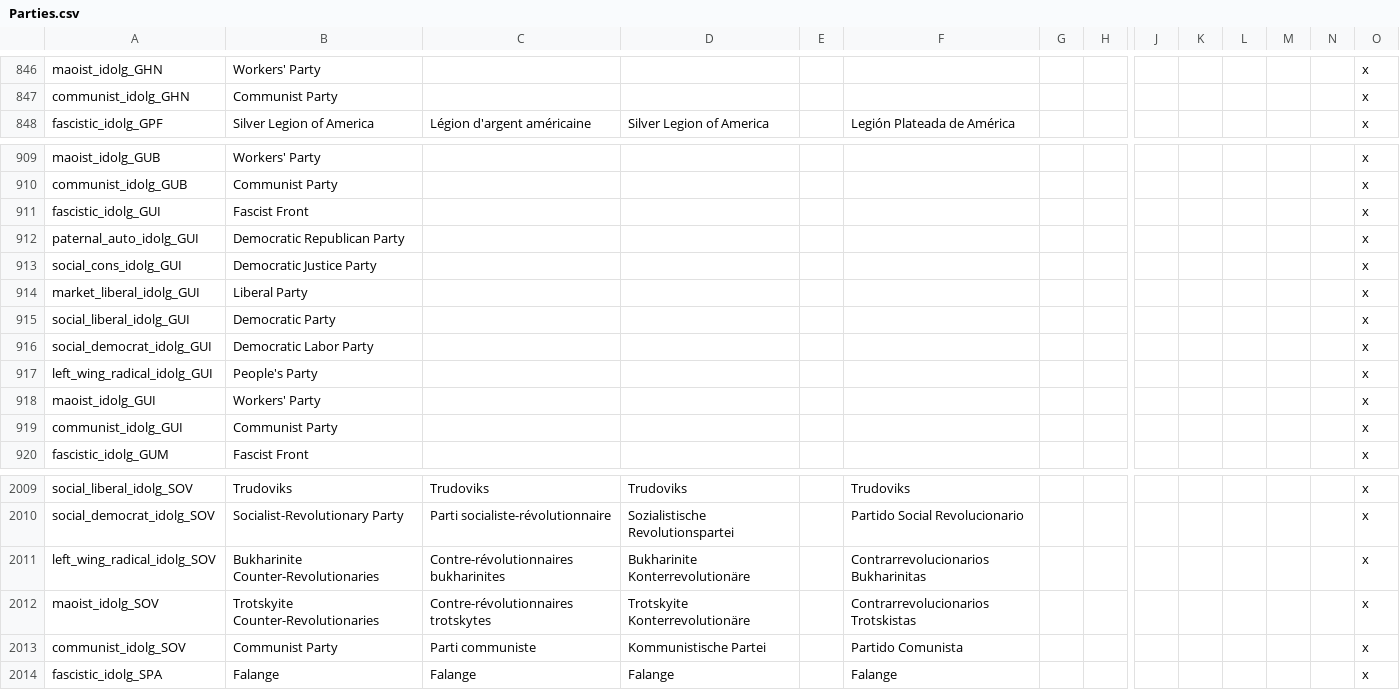
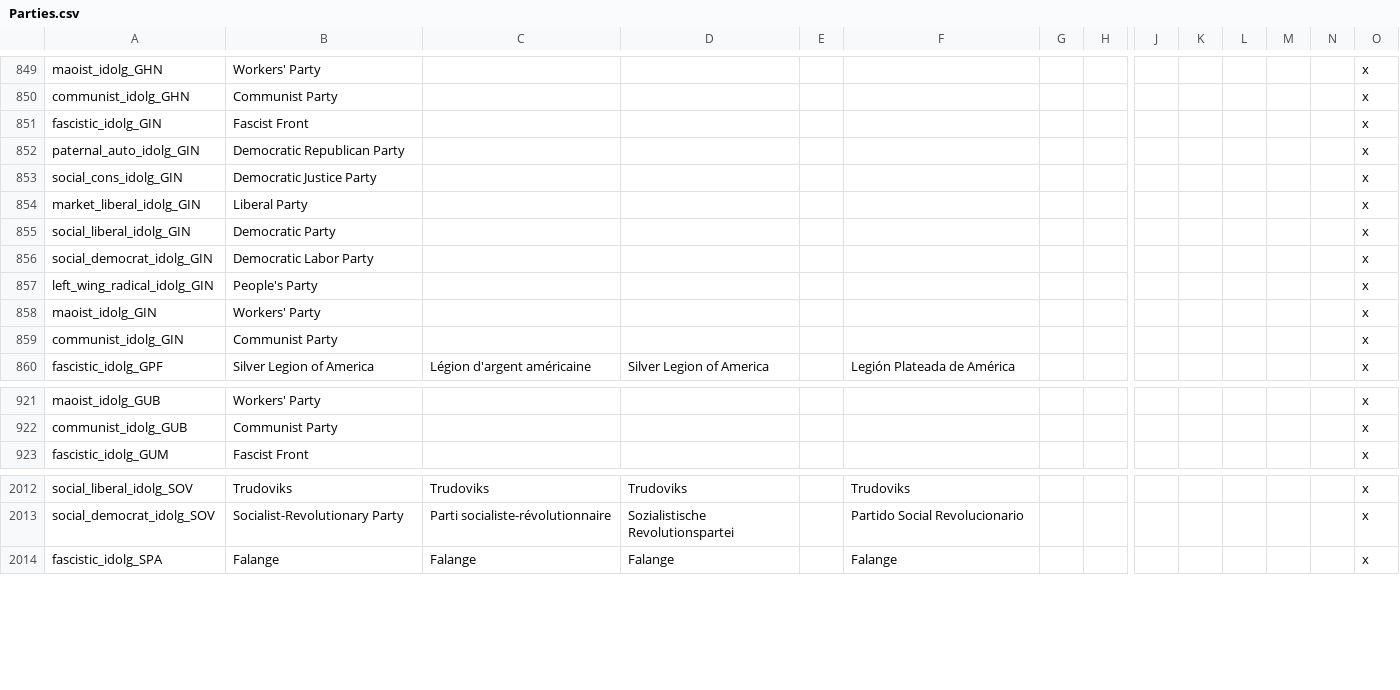
Before and after one commit to koltoast/Complete-Edition-PLUS, a CSV file: localisation/Parties.csv, drawn as a sheet; only a part is shown, gaps mark what is left out; removed rows and columns are numbered as before the commit, all else as after; rows hold the shown columns only; the diff covers the shown part only; the diff names each change by its address in the sheet, - before the commit and + after, or states it on an @@ line.

Commit message:
Some updated loc, also changed up national_ideas, combined code from Parties.csv to include new stuff added in earlier push by Rosh

```diff
--- a/localisation/Parties.csv
+++ b/localisation/Parties.csv
+row 851: fascistic_idolg_GIN | Fascist Front |  |  |  |  |  |  |  |  |  |  |  | x
+row 852: paternal_auto_idolg_GIN | Democratic Republican Party |  |  |  |  |  |  |  |  |  |  |  | x
+row 853: social_cons_idolg_GIN | Democratic Justice Party |  |  |  |  |  |  |  |  |  |  |  | x
+row 854: market_liberal_idolg_GIN | Liberal Party |  |  |  |  |  |  |  |  |  |  |  | x
+row 855: social_liberal_idolg_GIN | Democratic Party |  |  |  |  |  |  |  |  |  |  |  | x
+row 856: social_democrat_idolg_GIN | Democratic Labor Party |  |  |  |  |  |  |  |  |  |  |  | x
+row 857: left_wing_radical_idolg_GIN | People's Party |  |  |  |  |  |  |  |  |  |  |  | x
+row 858: maoist_idolg_GIN | Workers' Party |  |  |  |  |  |  |  |  |  |  |  | x
+row 859: communist_idolg_GIN | Communist Party |  |  |  |  |  |  |  |  |  |  |  | x
-row 911: fascistic_idolg_GUI | Fascist Front |  |  |  |  |  |  |  |  |  |  |  | x
-row 912: paternal_auto_idolg_GUI | Democratic Republican Party |  |  |  |  |  |  |  |  |  |  |  | x
-row 913: social_cons_idolg_GUI | Democratic Justice Party |  |  |  |  |  |  |  |  |  |  |  | x
-row 914: market_liberal_idolg_GUI | Liberal Party |  |  |  |  |  |  |  |  |  |  |  | x
-row 915: social_liberal_idolg_GUI | Democratic Party |  |  |  |  |  |  |  |  |  |  |  | x
-row 916: social_democrat_idolg_GUI | Democratic Labor Party |  |  |  |  |  |  |  |  |  |  |  | x
-row 917: left_wing_radical_idolg_GUI | People's Party |  |  |  |  |  |  |  |  |  |  |  | x
-row 918: maoist_idolg_GUI | Workers' Party |  |  |  |  |  |  |  |  |  |  |  | x
-row 919: communist_idolg_GUI | Communist Party |  |  |  |  |  |  |  |  |  |  |  | x
-row 2011: left_wing_radical_idolg_SOV | Bukharinite Counter-Revolutionaries | Contre-révolutionnaires bukharinites | Bukharinite Konterrevolutionäre |  | Contrarrevolucionarios Bukharinitas |  |  |  |  |  |  |  | x
-row 2012: maoist_idolg_SOV | Trotskyite Counter-Revolutionaries | Contre-révolutionnaires trotskytes | Trotskyite Konterrevolutionäre |  | Contrarrevolucionarios Trotskistas |  |  |  |  |  |  |  | x
-row 2013: communist_idolg_SOV | Communist Party | Parti communiste | Kommunistische Partei |  | Partido Comunista |  |  |  |  |  |  |  | x
```
Also changed, not shown: 3 added rows elsewhere in this file, localisation/Ryan_Loc.csv, 3 other files.
